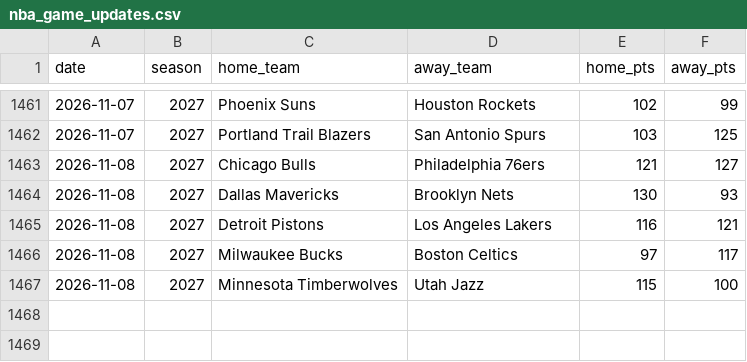
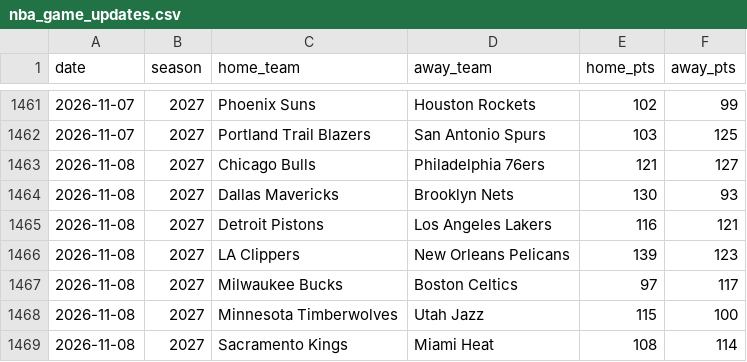
Before and after one commit to brianbzeng/nbamodel, a CSV file: data/raw/nba_game_updates.csv, drawn as a sheet; only a part is shown, gaps mark what is left out; the diff names each change by its address in the sheet, - before the commit and + after, or states it on an @@ line.

```diff
--- a/data/raw/nba_game_updates.csv
+++ b/data/raw/nba_game_updates.csv
+row 1466: 2026-11-08 | 2027 | LA Clippers | New Orleans Pelicans | 139 | 123
+row 1469: 2026-11-08 | 2027 | Sacramento Kings | Miami Heat | 108 | 114
```
Also changed, not shown: data/raw/nba_daily_predictions.csv, 1 other file.
